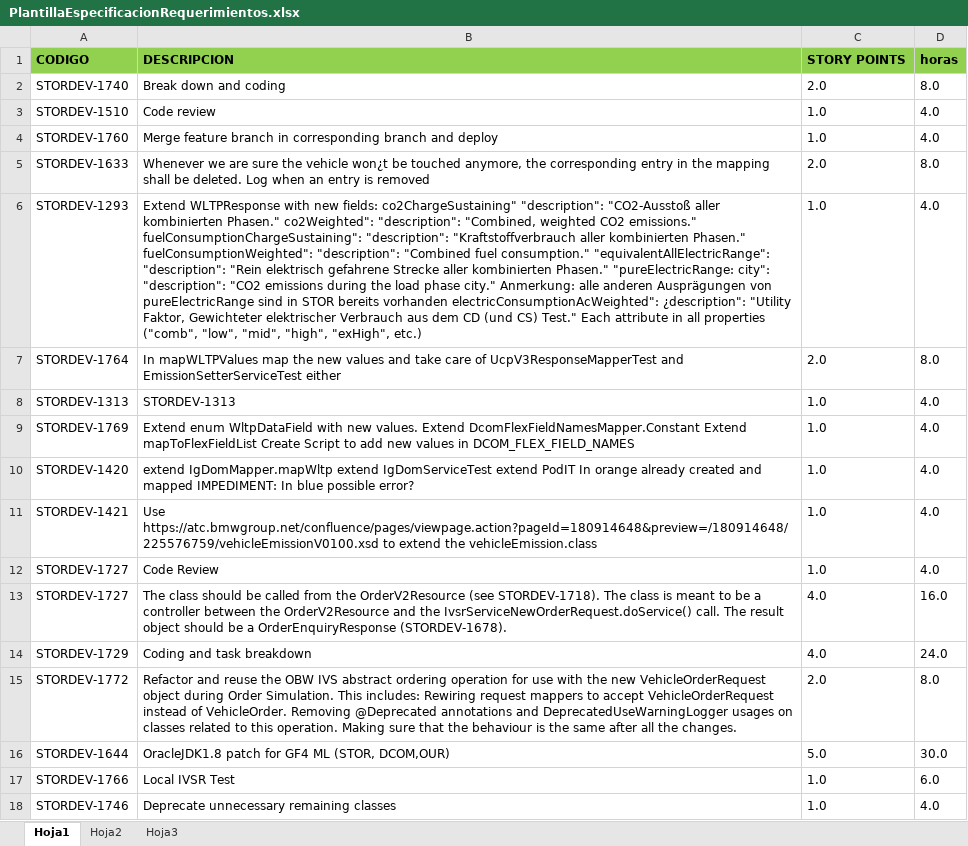
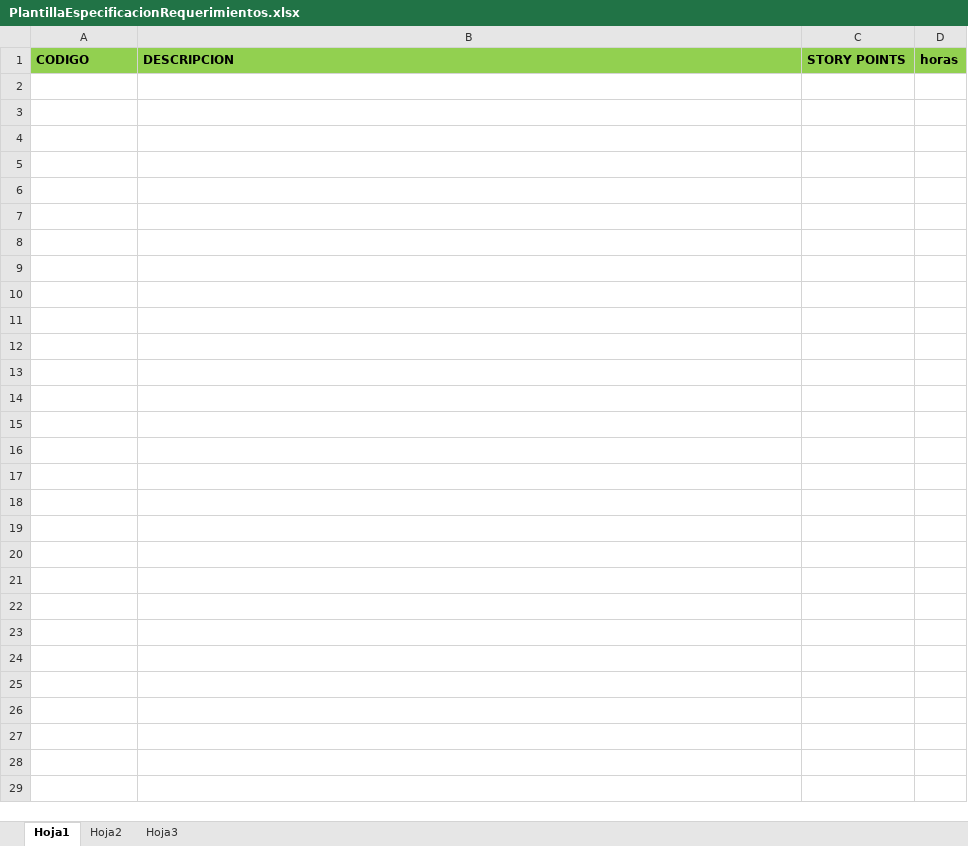
Before and after one commit to vtareco/popeye2, an Excel workbook: src/main/resources/fenix/templates/PlantillaEspecificacionRequerimientos.xlsx, sheet Hoja1, drawn as a sheet; values as stored, in another font and other column widths than the file's, no borders; the diff names each change by its address in the sheet, - before the commit and + after, or states it on an @@ line.

```diff
--- a/src/main/resources/fenix/templates/PlantillaEspecificacionRequerimientos.xlsx (sheet Hoja1)
+++ b/src/main/resources/fenix/templates/PlantillaEspecificacionRequerimientos.xlsx (sheet Hoja1)
-row 2: STORDEV-1740 | Break down and coding | 2.0 | 8.0
-row 3: STORDEV-1510 | Code review | 1.0 | 4.0
-row 4: STORDEV-1760 | Merge feature branch in corresponding branch and deploy | 1.0 | 4.0
-row 5: STORDEV-1633 | Whenever we are sure the vehicle won¿t be touched anymore, the corresponding entry in the mapping shall be deleted. Log when an entry is removed | 2.0 | 8.0
-row 6: STORDEV-1293 | Extend WLTPResponse with new fields: co2ChargeSustaining" "description": "CO2-Ausstoß aller kombinierten Phasen." co2Weighted": "description": "Combined, weighted CO2 emissions." fuelConsumptionChargeSustaining": "description": "Kraftstoffverbrauch aller kombinierten Phasen." fuelConsumptionWeighted": "description": "Combined fuel consumption." "equivalentAllElectricRange": "description": "Rein elektrisch gefahrene Strecke aller kombinierten Phasen." "pureElectricRange: city": "description": "CO2 emissions during the load phase city." Anmerkung: alle anderen Ausprägungen von pureElectricRange sind in STOR bereits vorhanden electricConsumptionAcWeighted": ¿description": "Utility Faktor, Gewichteter elektrischer Verbrauch aus dem CD (und CS) Test." Each attribute in all properties ("comb", "low", "mid", "high", "exHigh", etc.) | 1.0 | 4.0
-row 7: STORDEV-1764 | In mapWLTPValues map the new values and take care of UcpV3ResponseMapperTest and EmissionSetterServiceTest either | 2.0 | 8.0
-row 8: STORDEV-1313 | STORDEV-1313 | 1.0 | 4.0
-row 9: STORDEV-1769 | Extend enum WltpDataField with new values. Extend DcomFlexFieldNamesMapper.Constant Extend mapToFlexFieldList Create Script to add new values in DCOM_FLEX_FIELD_NAMES | 1.0 | 4.0
-row 10: STORDEV-1420 | extend IgDomMapper.mapWltp extend IgDomServiceTest extend PodIT In orange already created and mapped IMPEDIMENT: In blue possible error? | 1.0 | 4.0
-row 11: STORDEV-1421 | Use https://atc.bmwgroup.net/confluence/pages/viewpage.action?pageId=180914648&preview=/180914648/225576759/vehicleEmissionV0100.xsd to extend the vehicleEmission.class | 1.0 | 4.0
-row 12: STORDEV-1727 | Code Review | 1.0 | 4.0
-row 13: STORDEV-1727 | The class should be called from the OrderV2Resource (see STORDEV-1718). The class is meant to be a controller between the OrderV2Resource and the IvsrServiceNewOrderRequest.doService() call. The result object should be a OrderEnquiryResponse (STORDEV-1678). | 4.0 | 16.0
-row 14: STORDEV-1729 | Coding and task breakdown | 4.0 | 24.0
-row 15: STORDEV-1772 | Refactor and reuse the OBW IVS abstract ordering operation for use with the new VehicleOrderRequest object during Order Simulation. This includes: Rewiring request mappers to accept VehicleOrderRequest instead of VehicleOrder. Removing @Deprecated annotations and DeprecatedUseWarningLogger usages on classes related to this operation. Making sure that the behaviour is the same after all the changes. | 2.0 | 8.0
-row 16: STORDEV-1644 | OracleJDK1.8 patch for GF4 ML (STOR, DCOM,OUR) | 5.0 | 30.0
-row 17: STORDEV-1766 | Local IVSR Test | 1.0 | 6.0
-row 18: STORDEV-1746 | Deprecate unnecessary remaining classes | 1.0 | 4.0
```
Also changed, not shown: 2 other files.
